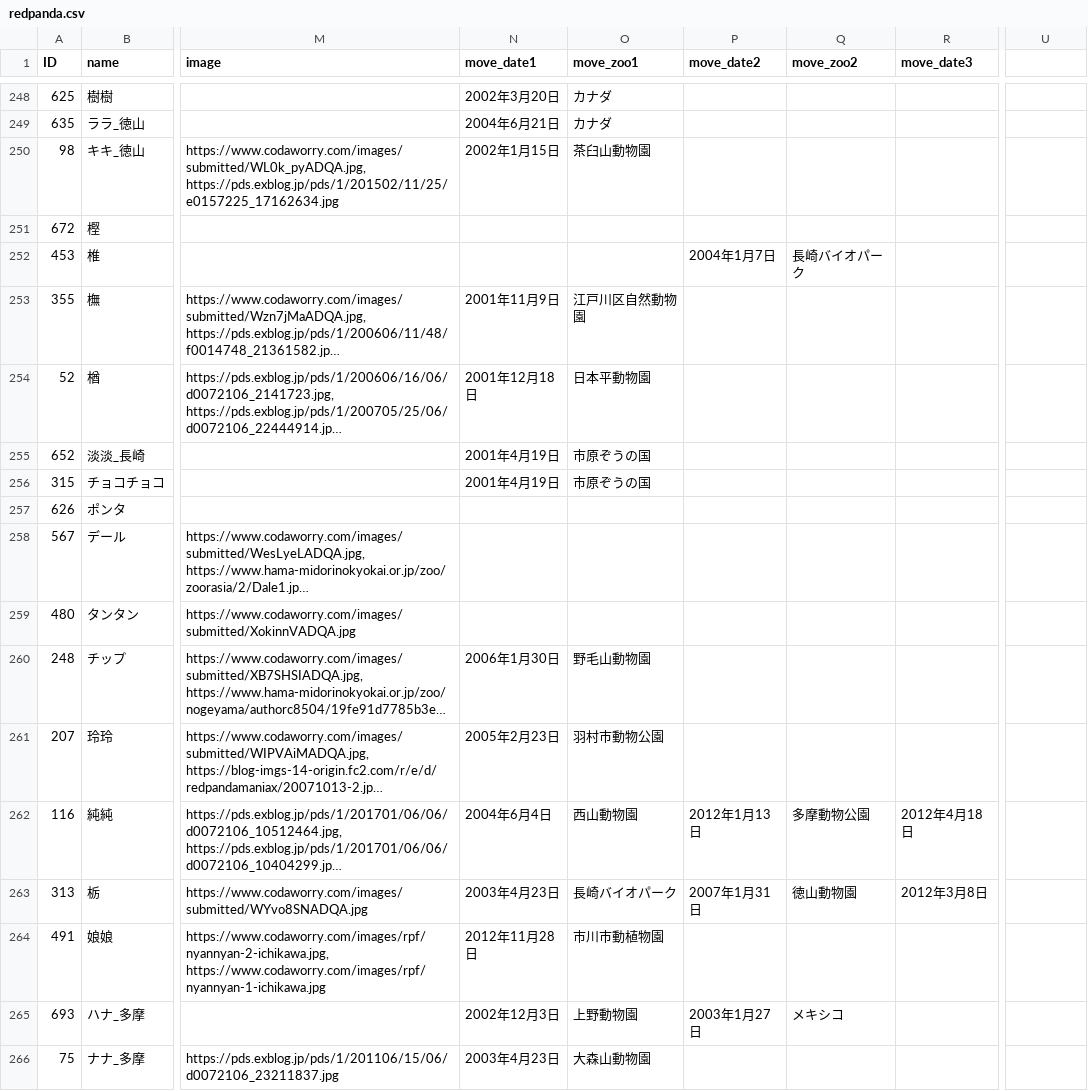
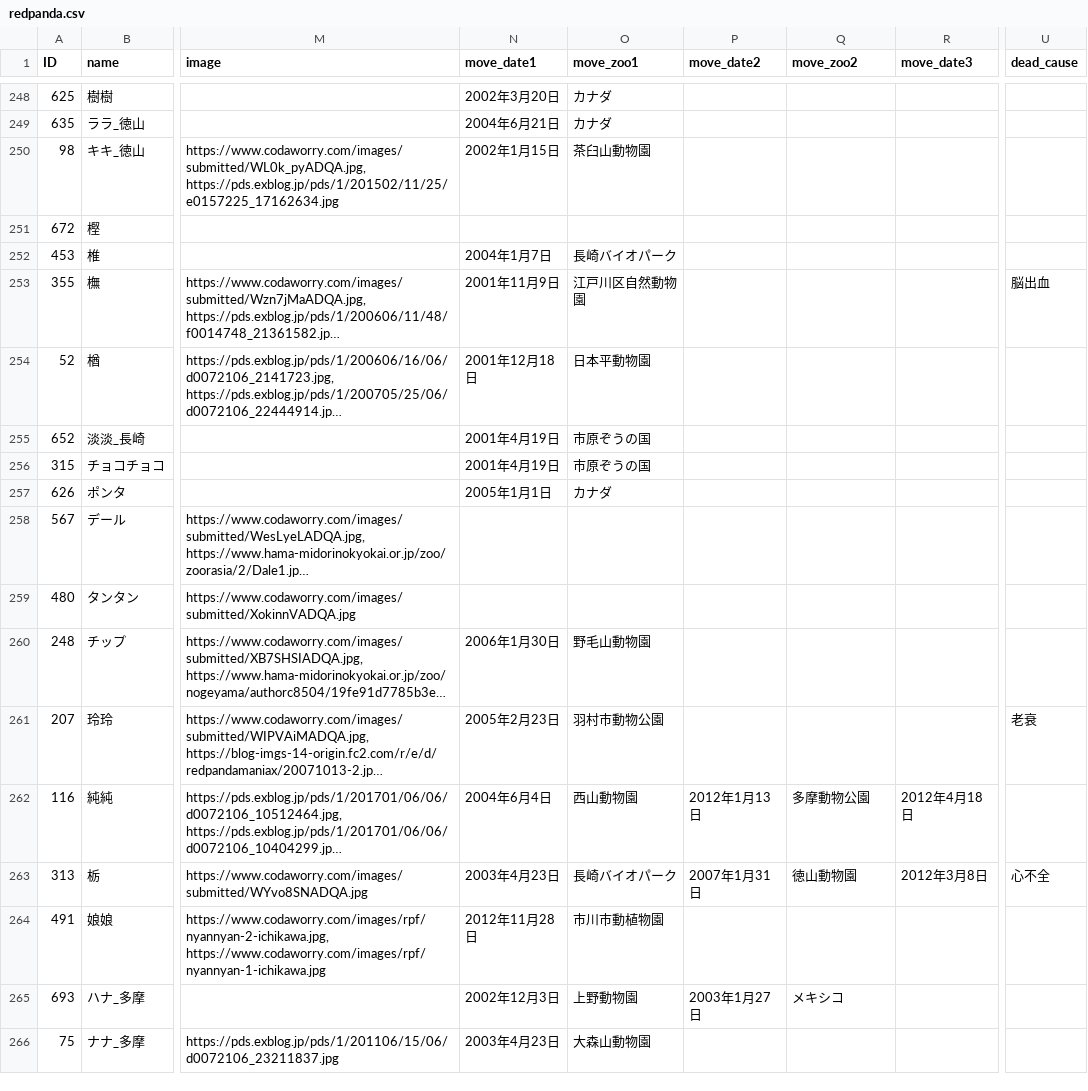
Before and after one commit to GoldenRedPanda/redpanda_family_tree_streamlit, a CSV file: redpanda.csv, drawn as a sheet; only a part is shown, gaps mark what is left out; long unchanged cells end in …; the diff covers the shown part only; the diff names each change by its address in the sheet, - before the commit and + after, or states it on an @@ line.

```diff
--- a/redpanda.csv
+++ b/redpanda.csv
-U1: (empty)
+U1: dead_cause
-N252 (move_date1): (empty)
+N252 (move_date1): 2004年1月7日
-O252 (move_zoo1): (empty)
+O252 (move_zoo1): 長崎バイオパーク
-P252 (move_date2): 2004年1月7日
+P252 (move_date2): (empty)
-Q252 (move_zoo2): 長崎バイオパーク
+Q252 (move_zoo2): (empty)
-U253 (dead_cause): (empty)
+U253 (dead_cause): 脳出血
-N257 (move_date1): (empty)
+N257 (move_date1): 2005年1月1日
-O257 (move_zoo1): (empty)
+O257 (move_zoo1): カナダ
-U261 (dead_cause): (empty)
+U261 (dead_cause): 老衰
-U263 (dead_cause): (empty)
+U263 (dead_cause): 心不全
```
Also changed, not shown: 151 edited cells elsewhere in this file, 2 other files.
